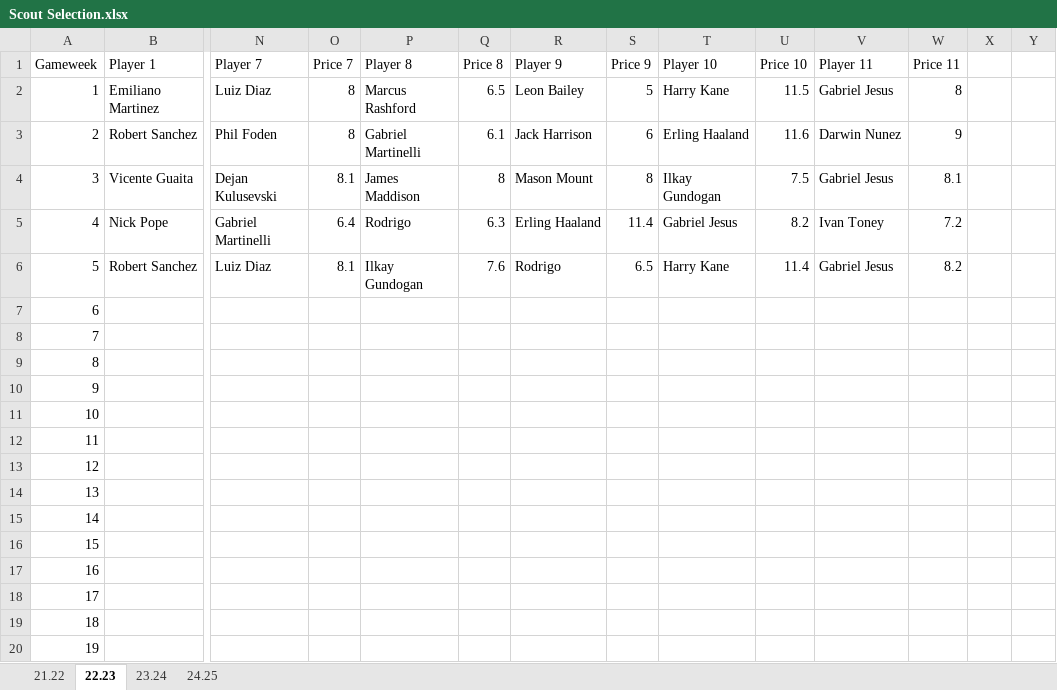
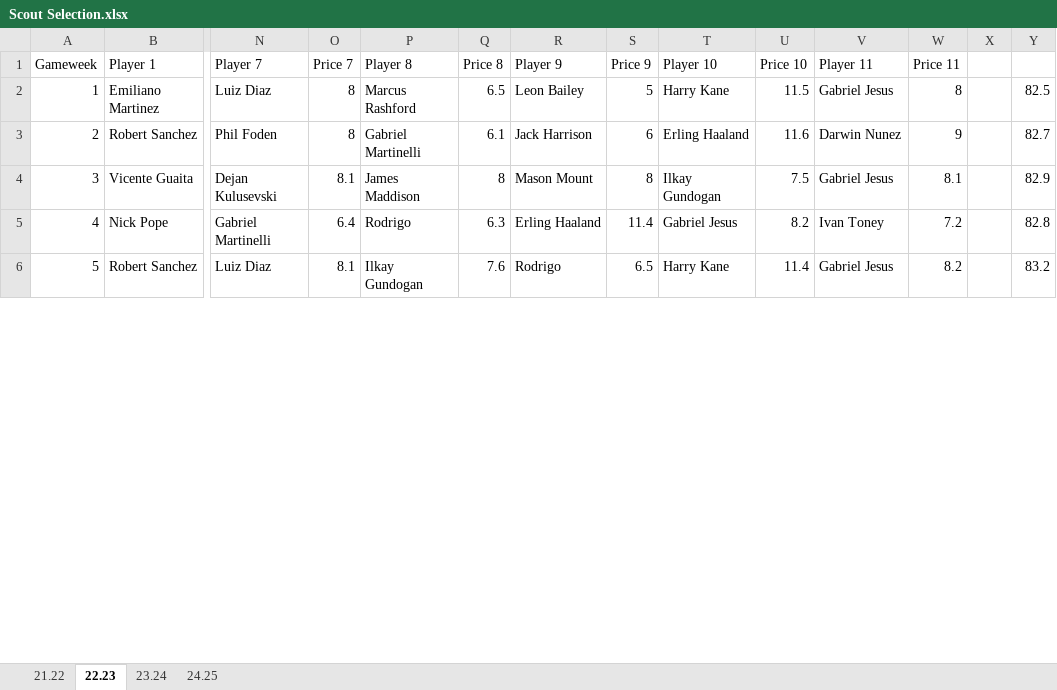
Before and after one commit to TianqiYing/Sport-and-exercise-1, an Excel workbook: Scout Selection.xlsx, sheet 22.23, drawn as a sheet; only a part is shown, gaps mark what is left out; values as stored, in another font and other column widths than the file's, no borders; removed rows and columns are numbered as before the commit, all else as after; rows hold the shown columns only; the diff covers the shown part only; the diff names each change by its address in the sheet, - before the commit and + after, or states it on an @@ line.

```diff
--- a/Scout Selection.xlsx (sheet 22.23)
+++ b/Scout Selection.xlsx (sheet 22.23)
-Y2: (empty)
+Y2: 82.5
-Y3: (empty)
+Y3: 82.7
-Y4: (empty)
+Y4: 82.9
-Y5: (empty)
+Y5: 82.8
-Y6: (empty)
+Y6: 83.2
-row 7: 6
-row 8: 7
-row 9: 8
-row 10: 9
-row 11: 10
-row 12: 11
-row 13: 12
-row 14: 13
-row 15: 14
-row 16: 15
-row 17: 16
-row 18: 17
-row 19: 18
-row 20: 19
```
Also changed, not shown: 33 added rows and 19 removed rows elsewhere in this sheet, sheet 23.24, sheet 21.22, sheet 24.25.
